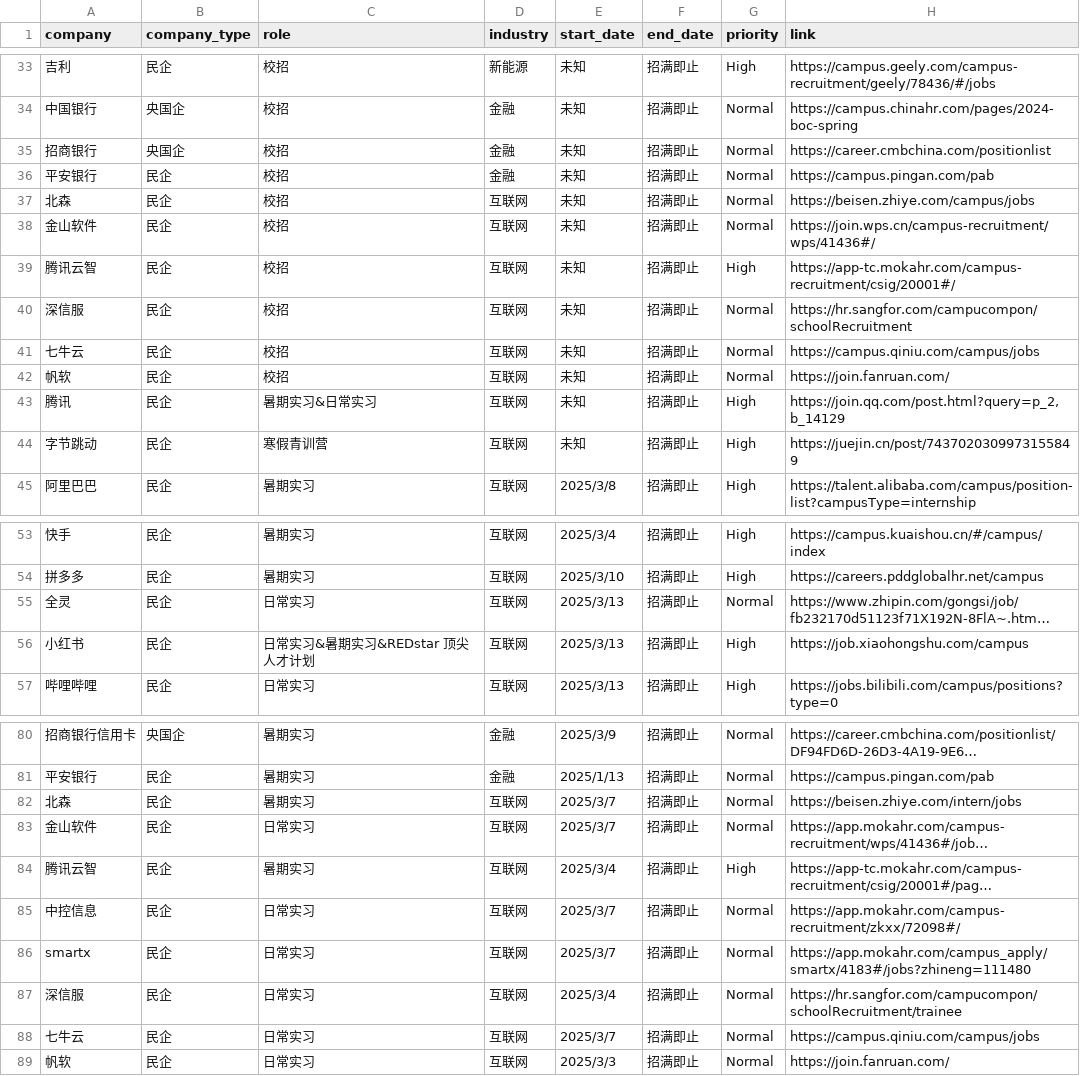
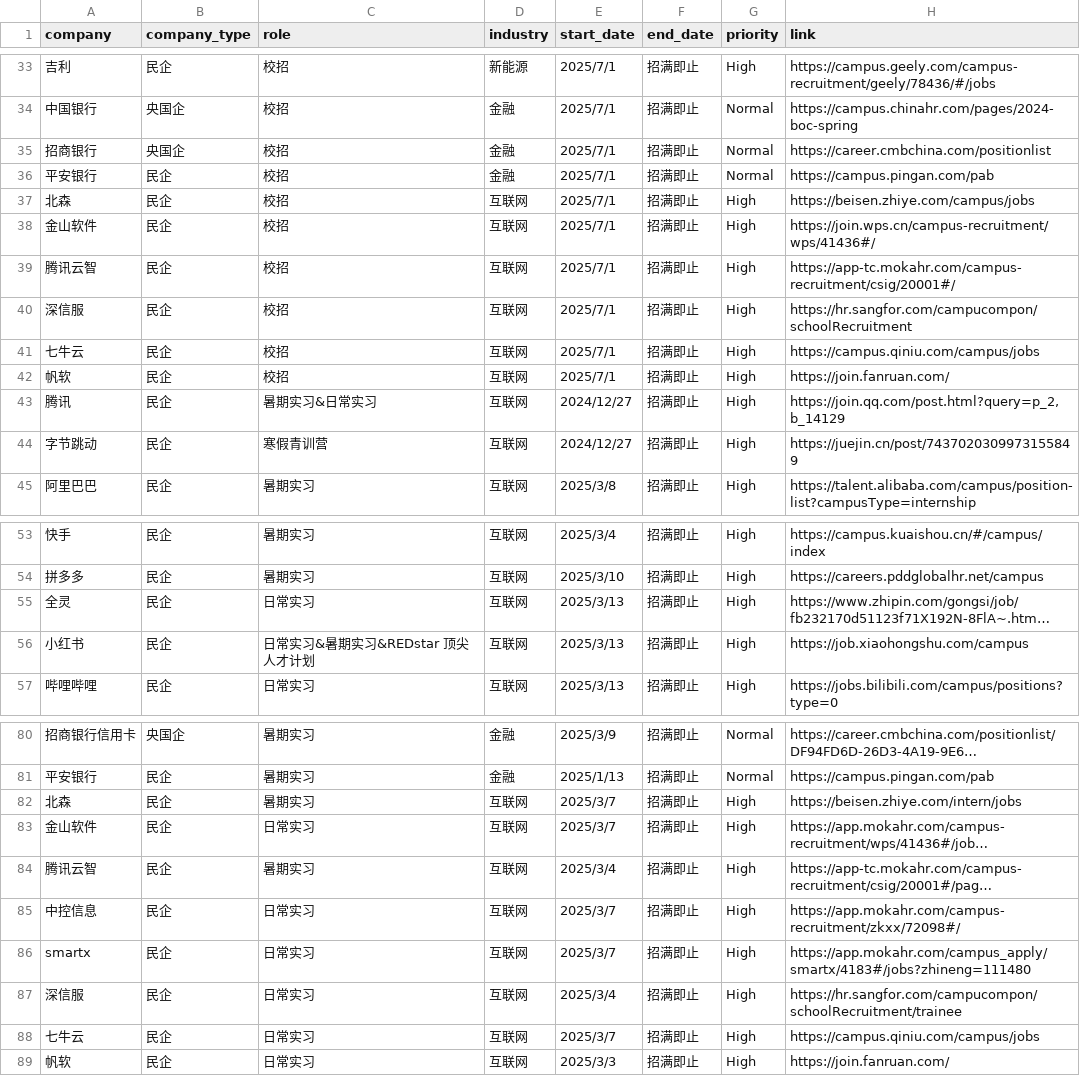
Before and after one commit to renlin414/job-scraper-dashboard, a CSV file: jobs_daily.csv, drawn as a sheet; only a part is shown, gaps mark what is left out; long unchanged cells end in …; the diff covers the shown part only; the diff names each change by its address in the sheet, - before the commit and + after, or states it on an @@ line.

```diff
--- a/jobs_daily.csv
+++ b/jobs_daily.csv
-E33:E42 (start_date): 未知
+E33:E42 (start_date): 2025/7/1
-G37:G38 (priority): Normal
+G37:G38 (priority): High
-G40:G42 (priority): Normal
+G40:G42 (priority): High
-E43:E44 (start_date): 未知
+E43:E44 (start_date): 2024/12/27
-G55 (priority): Normal
+G55 (priority): High
-G82:G83 (priority): Normal
+G82:G83 (priority): High
-G85:G89 (priority): Normal
+G85:G89 (priority): High
```
Also changed, not shown: 41 edited cells elsewhere in this file.
